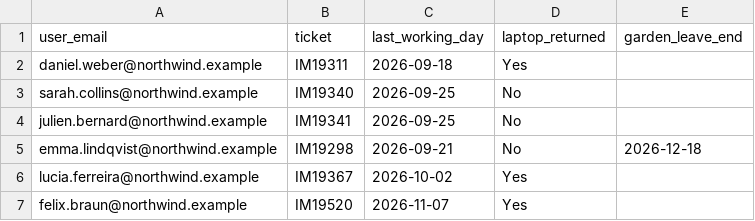
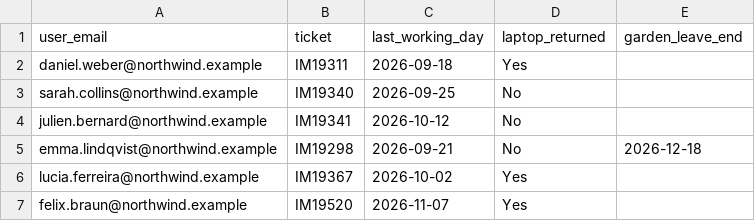
Before and after one commit to li-wagner/agentic-ai-demo, a CSV file: data/offboarding_log.csv, drawn as a sheet.

```diff
--- a/data/offboarding_log.csv
+++ b/data/offboarding_log.csv
@@ -3,3 +3,3 @@ daniel.weber@northwind.example,IM19311,2026-09-18,Yes,
 sarah.collins@northwind.example,IM19340,2026-09-25,No,
-julien.bernard@northwind.example,IM19341,2026-09-25,No,
+julien.bernard@northwind.example,IM19341,2026-10-12,No,
 emma.lindqvist@northwind.example,IM19298,2026-09-21,No,2026-12-18
```
Also changed, not shown: data/asset_register.csv, data/intune_devices.csv, 3 other files.
